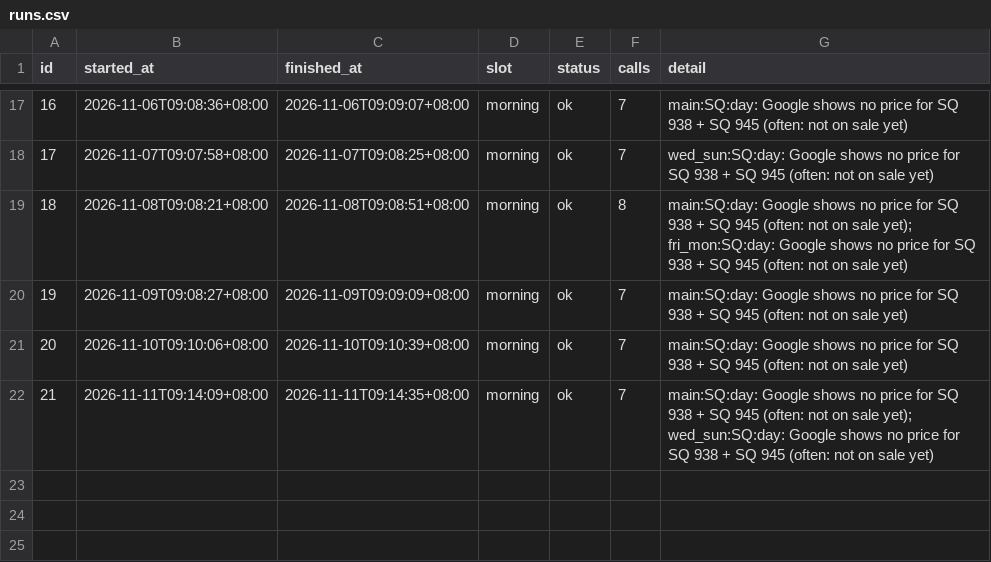
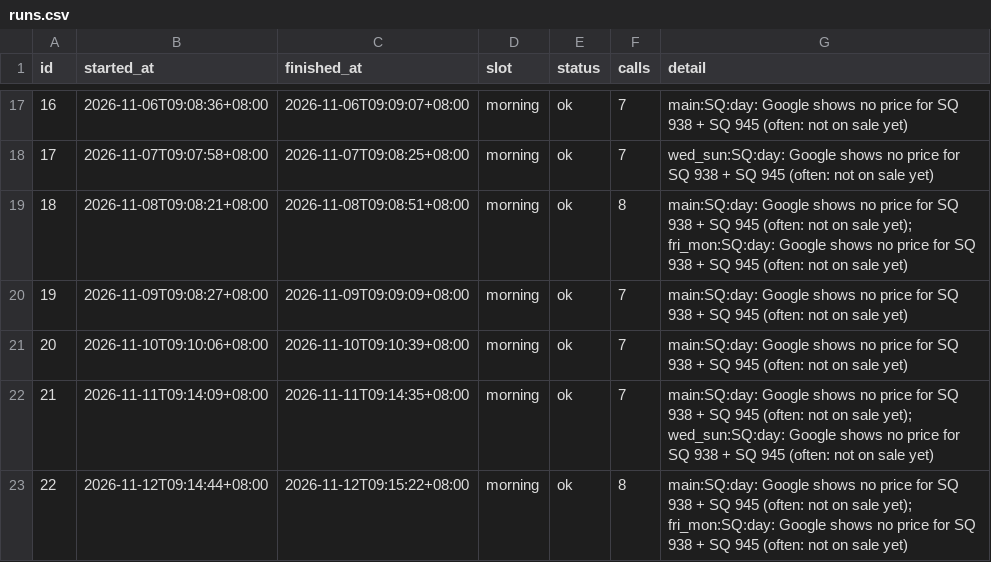
Before and after one commit to plusxjunn/jjwq-flight-tracker, a CSV file: data/runs.csv, drawn as a sheet; only a part is shown, gaps mark what is left out; the diff names each change by its address in the sheet, - before the commit and + after, or states it on an @@ line.

```diff
--- a/data/runs.csv
+++ b/data/runs.csv
+row 23: 22 | 2026-11-12T09:14:44+08:00 | 2026-11-12T09:15:22+08:00 | morning | ok | 8 | main:SQ:day: Google shows no price for SQ 938 + SQ 945 (often: not on sale yet); fri_mon:SQ:day: Google shows no price for SQ 938 + SQ 945 (often: not on sale yet)
```
Also changed, not shown: data/prices.csv, 2 other files.
